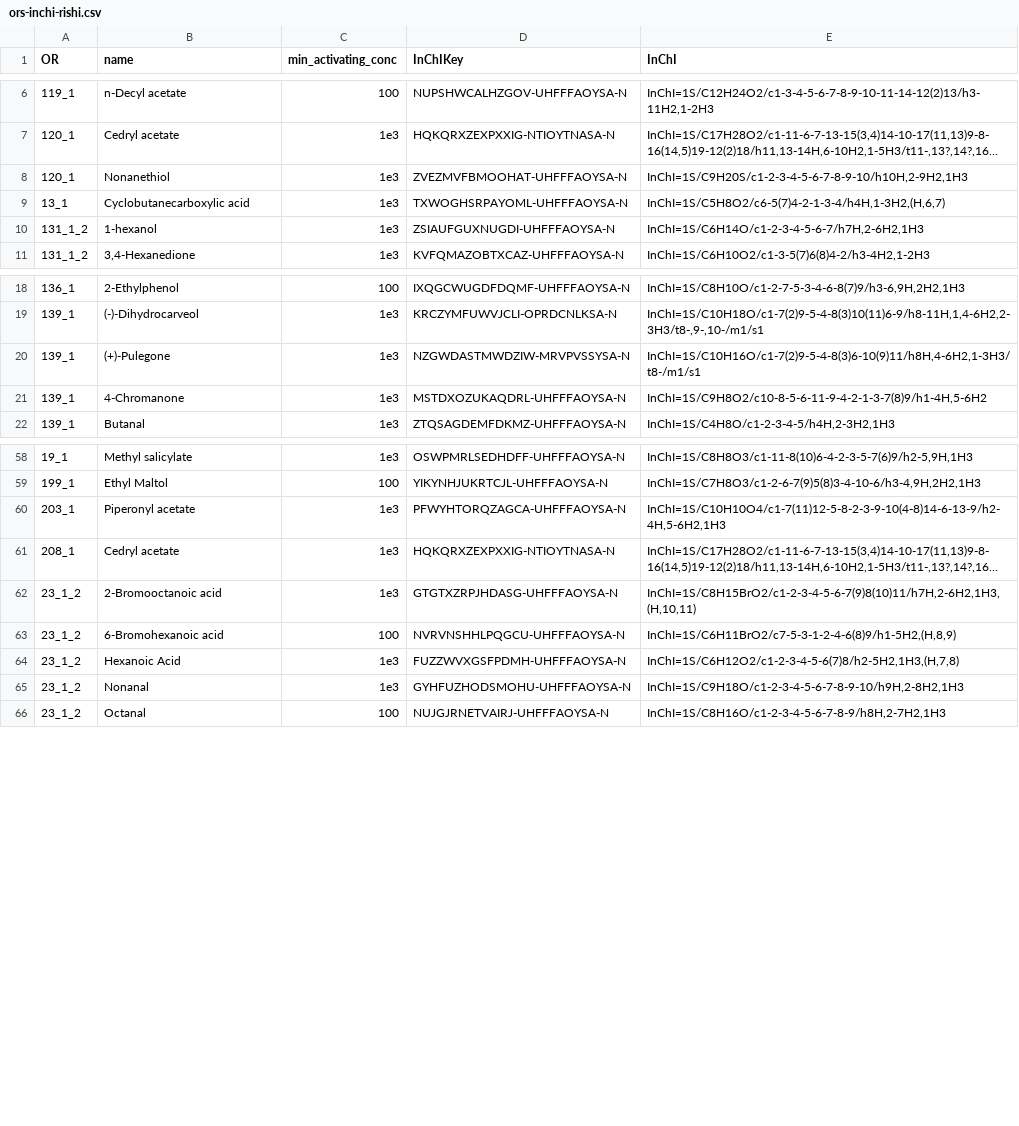
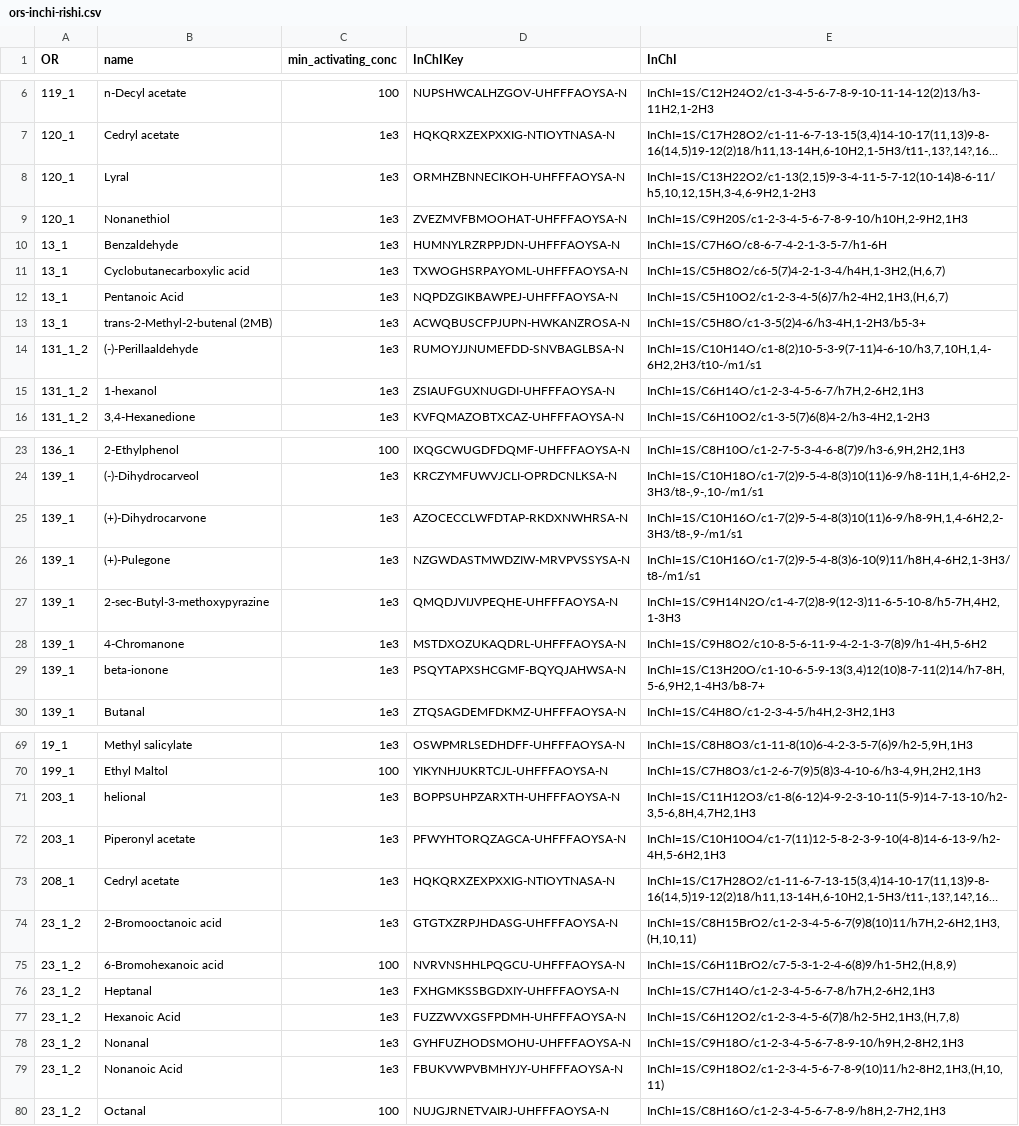
Before and after one commit to KosuriLab/olfaction, a CSV file: analysis/ancillary/ors-inchi-rishi.csv, drawn as a sheet; only a part is shown, gaps mark what is left out; long unchanged cells end in …; the diff covers the shown part only; the diff names each change by its address in the sheet, - before the commit and + after, or states it on an @@ line.

```diff
--- a/analysis/ancillary/ors-inchi-rishi.csv
+++ b/analysis/ancillary/ors-inchi-rishi.csv
+row 8: 120_1 | Lyral | 1e3 | ORMHZBNNECIKOH-UHFFFAOYSA-N | InChI=1S/C13H22O2/c1-13(2,15)9-3-4-11-5-7-12(10-14)8-6-11/h5,10,12,15H,3-4,6-9H2,1-2H3
+row 10: 13_1 | Benzaldehyde | 1e3 | HUMNYLRZRPPJDN-UHFFFAOYSA-N | InChI=1S/C7H6O/c8-6-7-4-2-1-3-5-7/h1-6H
+row 12: 13_1 | Pentanoic Acid | 1e3 | NQPDZGIKBAWPEJ-UHFFFAOYSA-N | InChI=1S/C5H10O2/c1-2-3-4-5(6)7/h2-4H2,1H3,(H,6,7)
+row 13: 13_1 | trans-2-Methyl-2-butenal (2MB) | 1e3 | ACWQBUSCFPJUPN-HWKANZROSA-N | InChI=1S/C5H8O/c1-3-5(2)4-6/h3-4H,1-2H3/b5-3+
+row 14: 131_1_2 | (-)-Perillaaldehyde | 1e3 | RUMOYJJNUMEFDD-SNVBAGLBSA-N | InChI=1S/C10H14O/c1-8(2)10-5-3-9(7-11)4-6-10/h3,7,10H,1,4-6H2,2H3/t10-/m1/s1
+row 25: 139_1 | (+)-Dihydrocarvone | 1e3 | AZOCECCLWFDTAP-RKDXNWHRSA-N | InChI=1S/C10H16O/c1-7(2)9-5-4-8(3)10(11)6-9/h8-9H,1,4-6H2,2-3H3/t8-,9-/m1/s1
+row 27: 139_1 | 2-sec-Butyl-3-methoxypyrazine | 1e3 | QMQDJVIJVPEQHE-UHFFFAOYSA-N | InChI=1S/C9H14N2O/c1-4-7(2)8-9(12-3)11-6-5-10-8/h5-7H,4H2,1-3H3
+row 29: 139_1 | beta-ionone | 1e3 | PSQYTAPXSHCGMF-BQYQJAHWSA-N | InChI=1S/C13H20O/c1-10-6-5-9-13(3,4)12(10)8-7-11(2)14/h7-8H,5-6,9H2,1-4H3/b8-7+
+row 71: 203_1 | helional | 1e3 | BOPPSUHPZARXTH-UHFFFAOYSA-N | InChI=1S/C11H12O3/c1-8(6-12)4-9-2-3-10-11(5-9)14-7-13-10/h2-3,5-6,8H,4,7H2,1H3
+row 76: 23_1_2 | Heptanal | 1e3 | FXHGMKSSBGDXIY-UHFFFAOYSA-N | InChI=1S/C7H14O/c1-2-3-4-5-6-7-8/h7H,2-6H2,1H3
+row 79: 23_1_2 | Nonanoic Acid | 1e3 | FBUKVWPVBMHYJY-UHFFFAOYSA-N | InChI=1S/C9H18O2/c1-2-3-4-5-6-7-8-9(10)11/h2-8H2,1H3,(H,10,11)
```
Also changed, not shown: 5 added rows and 1 edited cell elsewhere in this file, analysis/ancillary/AllORHits.csv, 3 other files.
